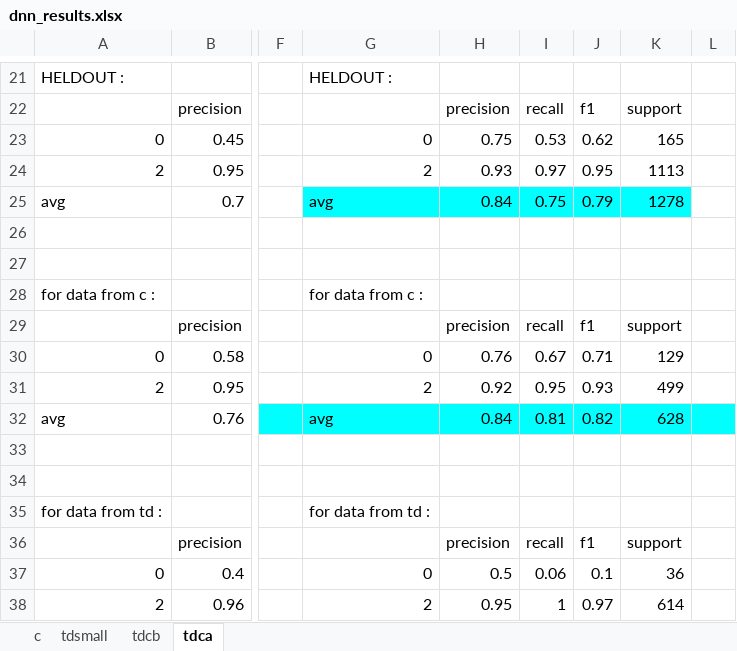
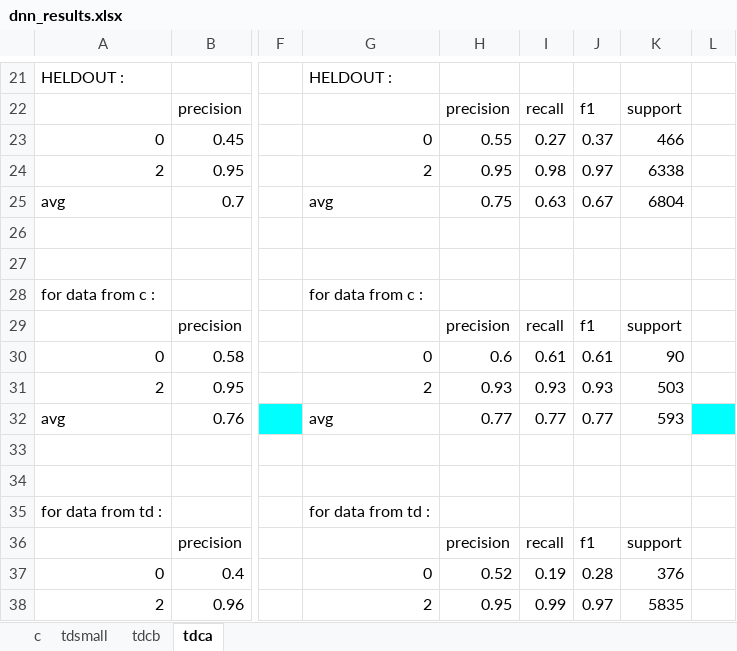
Before and after one commit to ziqizhang/chase, an Excel workbook: output/analysis/dnn_results.xlsx, sheet tdca, drawn as a sheet; only a part is shown, gaps mark what is left out; values as stored, in another font and other column widths than the file's, no borders; the diff covers the shown part only; the diff names each change by its address in the sheet, - before the commit and + after, or states it on an @@ line.

```diff
--- a/output/analysis/dnn_results.xlsx (sheet tdca)
+++ b/output/analysis/dnn_results.xlsx (sheet tdca)
-H23: 0.75
+H23: 0.55
-I23: 0.53
+I23: 0.27
-J23: 0.62
+J23: 0.37
-K23: 165
+K23: 466
-H24: 0.93
+H24: 0.95
-I24: 0.97
+I24: 0.98
-J24: 0.95
+J24: 0.97
-K24: 1113
+K24: 6338
-G25:K25 fill: #00FFFF
+G25:K25 fill: none
-H25: 0.84
+H25: 0.75
-I25: 0.75
+I25: 0.63
-J25: 0.79
+J25: 0.67
-K25: 1278
+K25: 6804
-H30: 0.76
+H30: 0.6
-I30: 0.67
+I30: 0.61
-J30: 0.71
+J30: 0.61
-K30: 129
+K30: 90
-H31: 0.92
+H31: 0.93
-I31: 0.95
+I31: 0.93
-K31: 499
+K31: 503
-G32:K32 fill: #00FFFF
+G32:K32 fill: none
-H32: 0.84
+H32: 0.77
-I32: 0.81
+I32: 0.77
-J32: 0.82
+J32: 0.77
-K32: 628
+K32: 593
-H37: 0.5
+H37: 0.52
-I37: 0.06
+I37: 0.19
-J37: 0.1
+J37: 0.28
-K37: 36
+K37: 376
-I38: 1
+I38: 0.99
-K38: 614
+K38: 5835
```
Also changed, not shown: 35 edited cells and cell formats elsewhere in this sheet, 8 other files.
